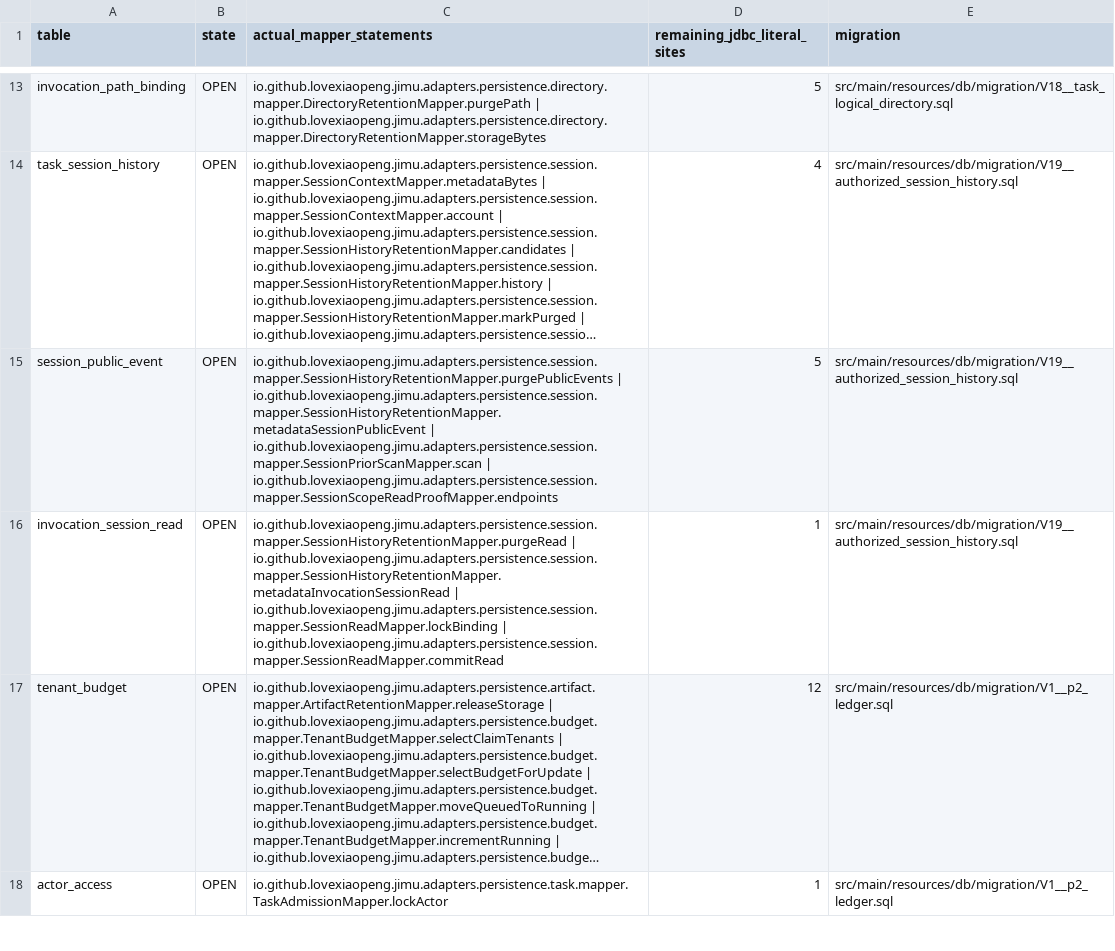
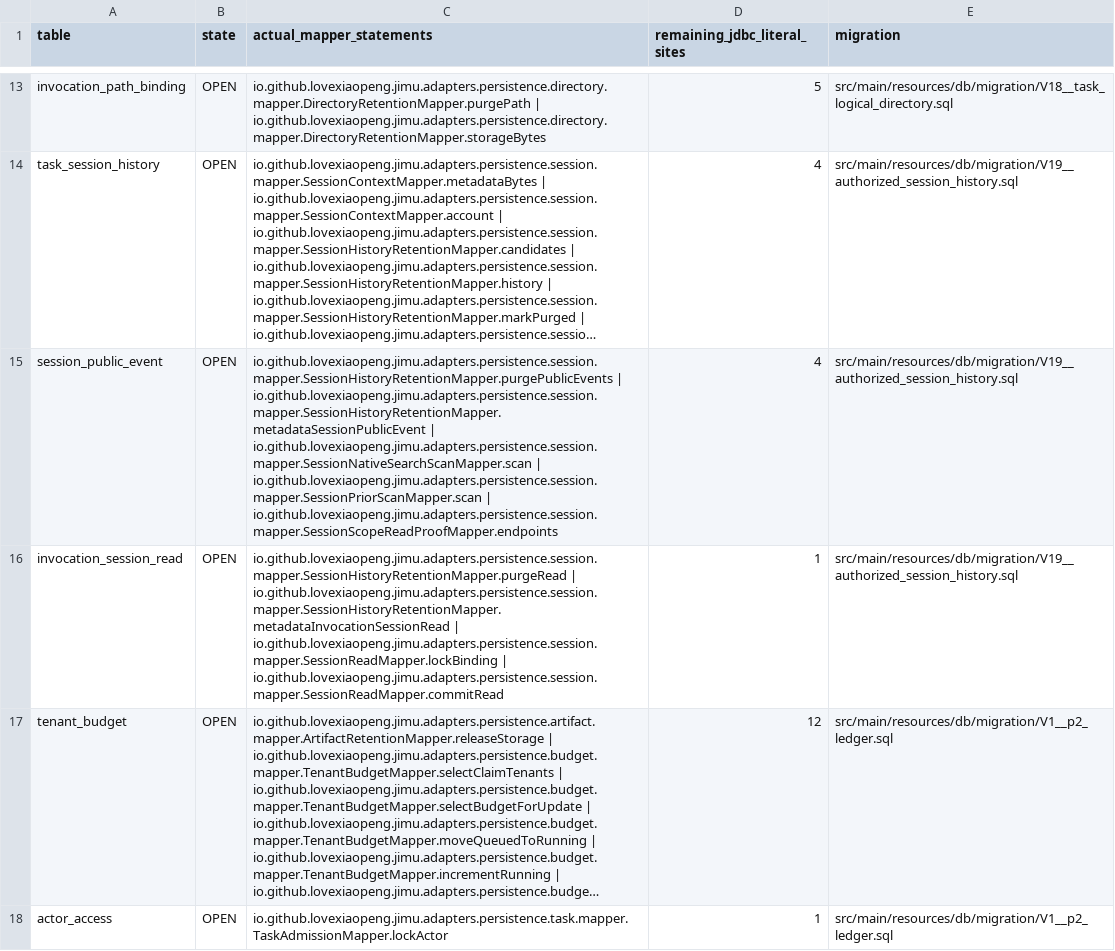
Before and after one commit to Love-XiaoPeng/Jimu, a CSV file: docs/verification/XIAO-60/evidence/b2-table-status.csv, drawn as a sheet; only a part is shown, gaps mark what is left out; long unchanged cells end in …; the diff names each change by its address in the sheet, - before the commit and + after, or states it on an @@ line.

```diff
--- a/docs/verification/XIAO-60/evidence/b2-table-status.csv
+++ b/docs/verification/XIAO-60/evidence/b2-table-status.csv
-C15 (actual_mapper_statements): …io.github.lovexiaopeng.jimu.adapters.persistence.session.mapper.SessionHistoryRetentionMapper.metadataSessionPublicEvent | io.github.lovexiaopeng.jimu.adapters.persistence.session.mapper.SessionPriorScanMapper.scan |…
+C15 (actual_mapper_statements): …io.github.lovexiaopeng.jimu.adapters.persistence.session.mapper.SessionHistoryRetentionMapper.metadataSessionPublicEvent | io.github.lovexiaopeng.jimu.adapters.persistence.session.mapper.SessionNativeSearchScanMapper.scan | io.github.lovexiaopeng.jimu.adapters.persistence.session.mapper.SessionPriorScanMapper.scan |…
-D15 (remaining_jdbc_literal_sites): 5
+D15 (remaining_jdbc_literal_sites): 4
```
Also changed, not shown: docs/verification/XIAO-60/evidence/reviewed-entries.csv, 16 other files.
